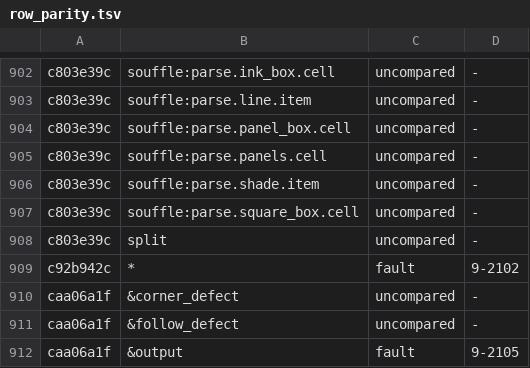
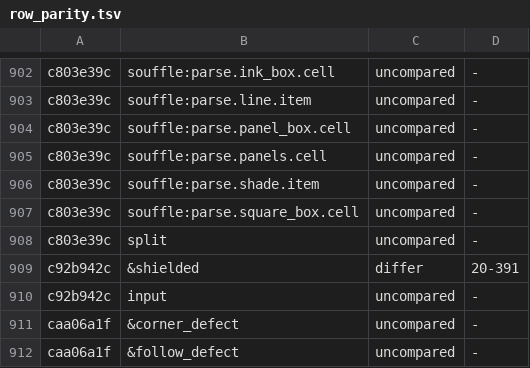
Before and after one commit to conundrumer/arc-workspace, a TSV file: src/arclog_convert/row_parity.tsv, drawn as a sheet; only a part is shown, gaps mark what is left out; the shorter side is filled out with more unchanged rows; the diff covers the shown part only.

```diff
--- a/src/arclog_convert/row_parity.tsv
+++ b/src/arclog_convert/row_parity.tsv
@@ -908,3 +908,4 @@ c803e39c	souffle:parse.square_box.cell	uncompared	-
 c803e39c	split	uncompared	-
-c92b942c	*	fault	9-2102
+c92b942c	&shielded	differ	20-391
+c92b942c	input	uncompared	-
 caa06a1f	&corner_defect	uncompared	-
```
Also changed, not shown: 2 added rows, 17 removed rows and 19 edited cells elsewhere in this file, src/arclog_convert/unreproduced.tsv, 3 other files.
